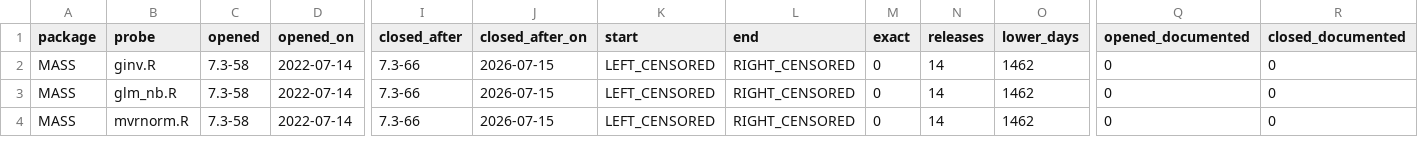
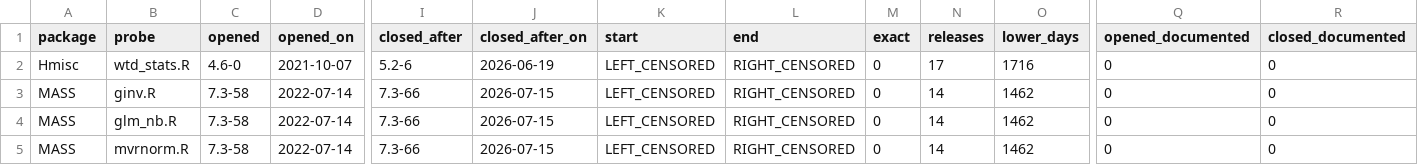
Before and after one commit to recite/kasauti, a CSV file: data/episodes.csv, drawn as a sheet; only a part is shown, gaps mark what is left out; rows hold the shown columns only; the diff names each change by its address in the sheet, - before the commit and + after, or states it on an @@ line.

```diff
--- a/data/episodes.csv
+++ b/data/episodes.csv
+row 2: Hmisc | wtd_stats.R | 4.6-0 | 2021-10-07 | 5.2-6 | 2026-06-19 | LEFT_CENSORED | RIGHT_CENSORED | 0 | 17 | 1716 | 0 | 0
```
Also changed, not shown: data/builds.csv, 5 other files.
